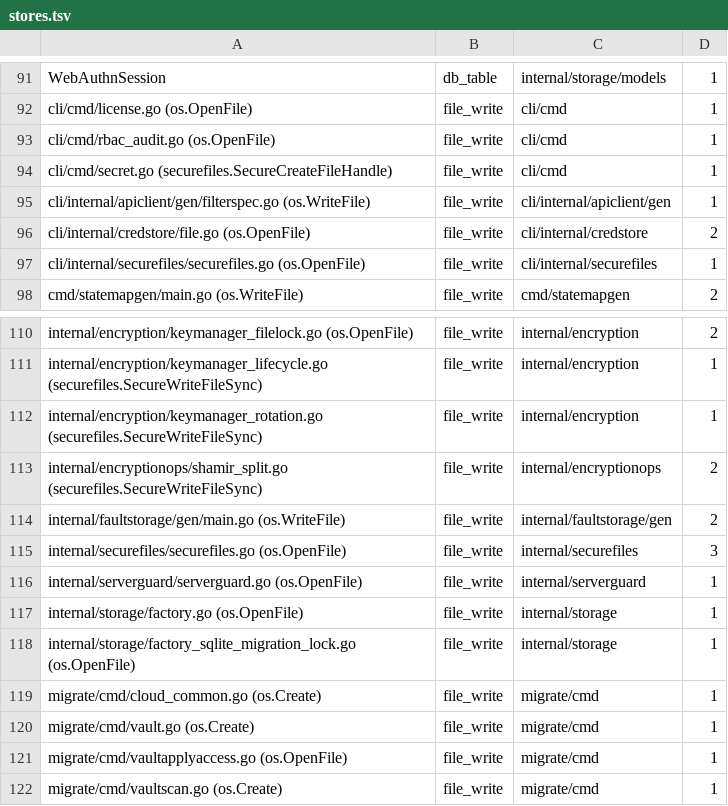
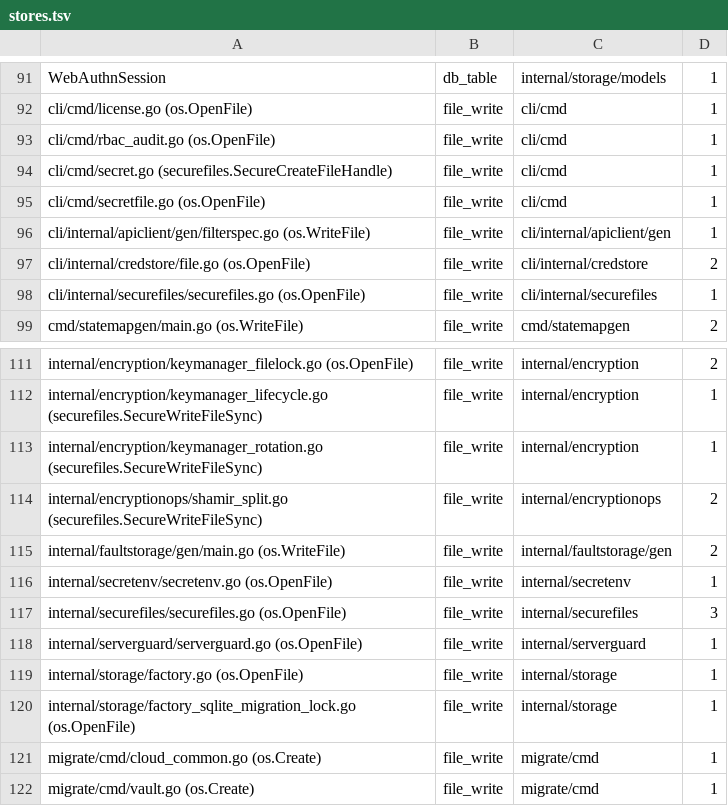
Before and after one commit to devops-city/keyorix, a TSV file: docs/state-map/stores.tsv, drawn as a sheet; only a part is shown, gaps mark what is left out; the shorter side is filled out with more unchanged rows.

Commit message:
fix(security): secret files and secret env: metrics token out of usage output, FIFO *_FILE refused (SECRETENV-REVIEW-1) (#3161)
* fix(security): keep the metrics token out of k8s-sync/operator usage output

Both binaries registered -metrics-bearer-token with os.Getenv("KEYORIX_METRICS_TOKEN")
as its default. flag.PrintDefaults prints non-empty defaults, on -h and on any
unknown or malformed flag, so a typo in the container args wrote the token to the
pod log. Register an empty default and read the variable after parsing
(flagOrEnv: an explicitly given flag still wins).

Guard: semgrep keyorix-secret-env-as-flag-default (blocking keyorix-rules job)
flags any secret-named env var used as a flag/pflag default.

Signed-off-by: Andrei Beshkov <andrey.beshkov@gmail.com>

* fix(security): refuse a FIFO secret file instead of hanging startup

os.Open on a FIFO blocks until a writer appears, before the regular-file check
on the descriptor could refuse it, so an X_FILE naming a FIFO hung the boot with
no log line. Open O_NONBLOCK (no effect on a regular file) in internal/secretenv
and in the CLI's copy.

k8s-sync's KEYORIX_TOKEN_FILE had its own os.ReadFile (no size cap, no
regular-file check); it now reads through secretenv.ReadFile. Its precedence
(file over env) and whitespace trim are unchanged.

Signed-off-by: Andrei Beshkov <andrey.beshkov@gmail.com>

* docs: internal/secretenv review-coverage row (full-adversarial, SECRETENV-REVIEW-1) + changelog fragment

Signed-off-by: Andrei Beshkov <andrey.beshkov@gmail.com>

* chore(statemap): regenerate stores.tsv for secretenv/secretfile O_NONBLOCK open

Signed-off-by: Andrei Beshkov <andrey.beshkov@gmail.com>

---------

Signed-off-by: Andrei Beshkov <andrey.beshkov@gmail.com>

```diff
--- a/docs/state-map/stores.tsv
+++ b/docs/state-map/stores.tsv
@@ -94,2 +94,3 @@ cli/cmd/rbac_audit.go (os.OpenFile)	file_write	cli/cmd	1
 cli/cmd/secret.go (securefiles.SecureCreateFileHandle)	file_write	cli/cmd	1
+cli/cmd/secretfile.go (os.OpenFile)	file_write	cli/cmd	1
 cli/internal/apiclient/gen/filterspec.go (os.WriteFile)	file_write	cli/internal/apiclient/gen	1
@@ -114,2 +115,3 @@ internal/encryptionops/shamir_split.go (securefiles.SecureWriteFileSync)	file_wr
 internal/faultstorage/gen/main.go (os.WriteFile)	file_write	internal/faultstorage/gen	2
+internal/secretenv/secretenv.go (os.OpenFile)	file_write	internal/secretenv	1
 internal/securefiles/securefiles.go (os.OpenFile)	file_write	internal/securefiles	3
```
Also changed, not shown: 13 other files.
